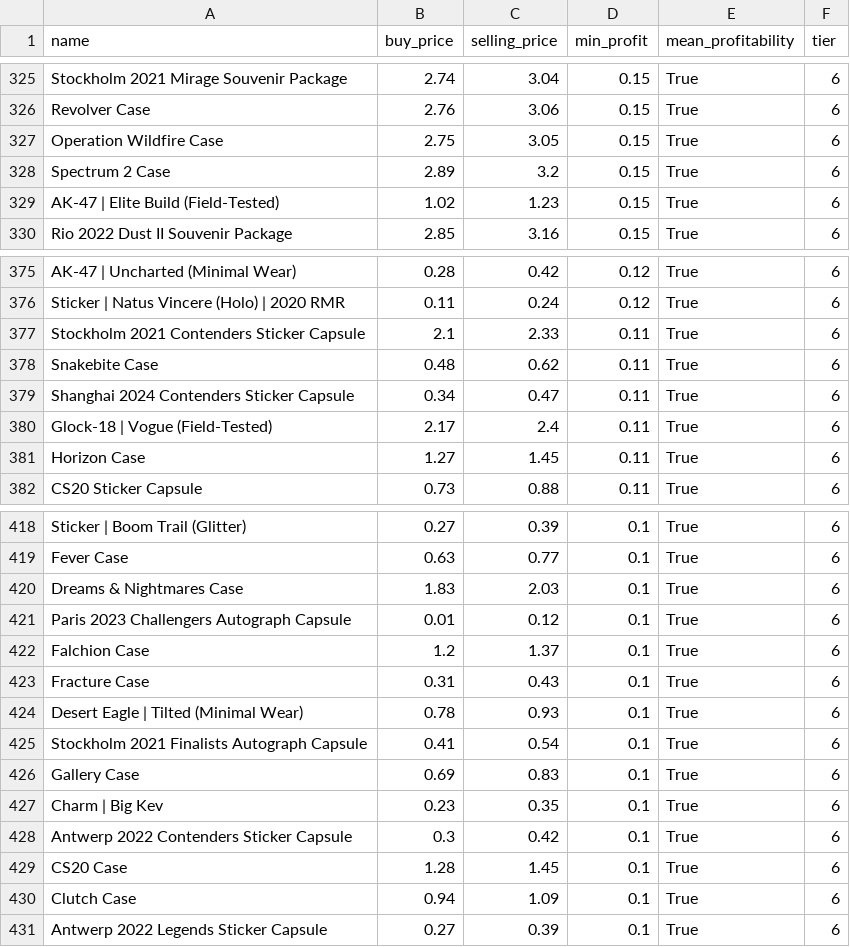
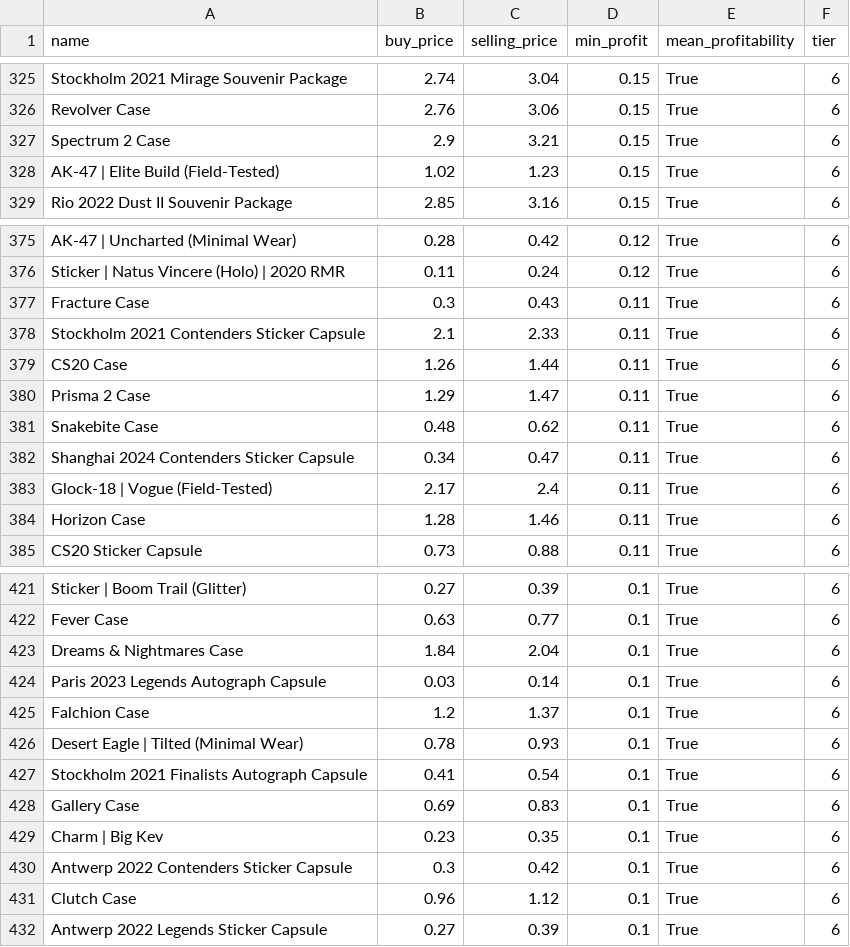
Before and after one commit to enesx44/skinbaron-trading-bot-v3, a CSV file: generated_files/create_bot_skinlist/bot_skinlist.csv, drawn as a sheet; only a part is shown, gaps mark what is left out; the diff covers the shown part only.

```diff
--- a/generated_files/create_bot_skinlist/bot_skinlist.csv
+++ b/generated_files/create_bot_skinlist/bot_skinlist.csv
@@ -326,4 +326,3 @@ Stockholm 2021 Mirage Souvenir Package,2.74,3.04,0.15,True,6
 Revolver Case,2.76,3.06,0.15,True,6
-Operation Wildfire Case,2.75,3.05,0.15,True,6
-Spectrum 2 Case,2.89,3.2,0.15,True,6
+Spectrum 2 Case,2.9,3.21,0.15,True,6
 AK-47 | Elite Build (Field-Tested),1.02,1.23,0.15,True,6
@@ -376,3 +376,6 @@ AK-47 | Uncharted (Minimal Wear),0.28,0.42,0.12,True,6
 Sticker | Natus Vincere (Holo) | 2020 RMR,0.11,0.24,0.12,True,6
+Fracture Case,0.3,0.43,0.11,True,6
 Stockholm 2021 Contenders Sticker Capsule,2.1,2.33,0.11,True,6
+CS20 Case,1.26,1.44,0.11,True,6
+Prisma 2 Case,1.29,1.47,0.11,True,6
 Snakebite Case,0.48,0.62,0.11,True,6
@@ -380,3 +383,3 @@ Shanghai 2024 Contenders Sticker Capsule,0.34,0.47,0.11,True,6
 Glock-18 | Vogue (Field-Tested),2.17,2.4,0.11,True,6
-Horizon Case,1.27,1.45,0.11,True,6
+Horizon Case,1.28,1.46,0.11,True,6
 CS20 Sticker Capsule,0.73,0.88,0.11,True,6
@@ -419,6 +422,5 @@ Sticker | Boom Trail (Glitter),0.27,0.39,0.1,True,6
 Fever Case,0.63,0.77,0.1,True,6
-Dreams & Nightmares Case,1.83,2.03,0.1,True,6
-Paris 2023 Challengers Autograph Capsule,0.01,0.12,0.1,True,6
+Dreams & Nightmares Case,1.84,2.04,0.1,True,6
+Paris 2023 Legends Autograph Capsule,0.03,0.14,0.1,True,6
 Falchion Case,1.2,1.37,0.1,True,6
-Fracture Case,0.31,0.43,0.1,True,6
 Desert Eagle | Tilted (Minimal Wear),0.78,0.93,0.1,True,6
@@ -428,4 +430,3 @@ Charm | Big Kev,0.23,0.35,0.1,True,6
 Antwerp 2022 Contenders Sticker Capsule,0.3,0.42,0.1,True,6
-CS20 Case,1.28,1.45,0.1,True,6
-Clutch Case,0.94,1.09,0.1,True,6
+Clutch Case,0.96,1.12,0.1,True,6
 Antwerp 2022 Legends Sticker Capsule,0.27,0.39,0.1,True,6
```
Also changed, not shown: 5 added rows, 4 removed rows and 18 edited cells elsewhere in this file, generated_files/analytics/available_offers_sorted_by_buy_date.csv, generated_files/analytics/available_offers_sorted_by_profit.csv, 8 other files.
